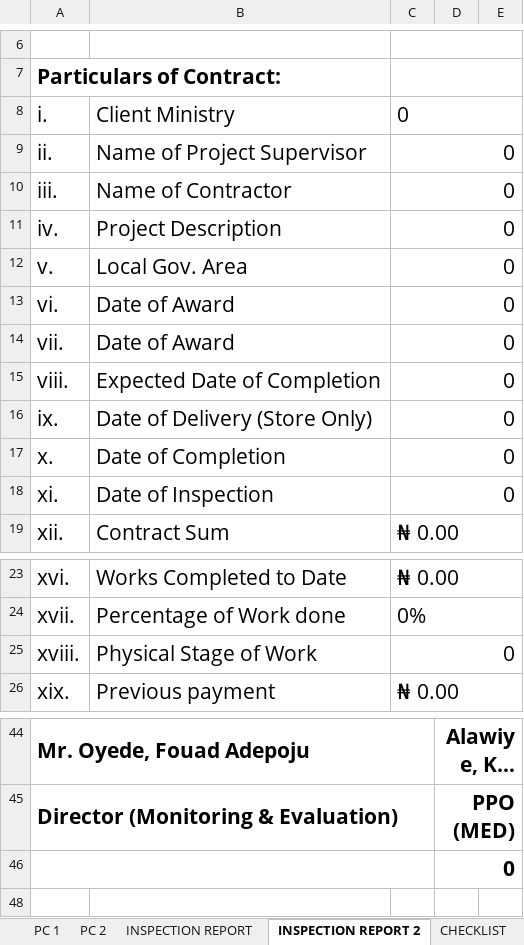
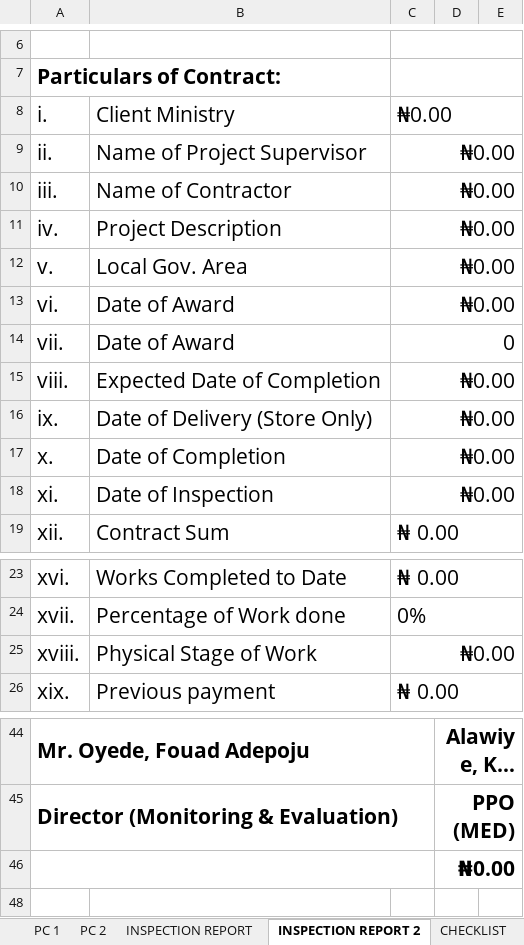
Before and after one commit to kehindealawiye/PC-Template-app, an Excel workbook: PC Template 2.xlsx, sheet INSPECTION REPORT 2, drawn as a sheet; only a part is shown, gaps mark what is left out; long unchanged cells end in …; values as stored, in another font and other column widths than the file's, no borders; charts and pictures not drawn; the diff names each change by its address in the sheet, - before the commit and + after, or states it on an @@ line.

```diff
--- a/PC Template 2.xlsx (sheet INSPECTION REPORT 2)
+++ b/PC Template 2.xlsx (sheet INSPECTION REPORT 2)
-C8:C13: 0
+C8:C13: ₦0.00
-C15:C18: 0
+C15:C18: ₦0.00
-C25: 0
+C25: ₦0.00
-D46: 0
+D46: ₦0.00
```
Also changed, not shown: sheet INSPECTION REPORT, sheet CHECKLIST, sheet APPROVAL (one reference), sheet APPROVAL, sheet MEMO, sheet DETAILS, 2 more sheets, formulas that keep their value, charts or pictures, PC Template 3.xlsx.
